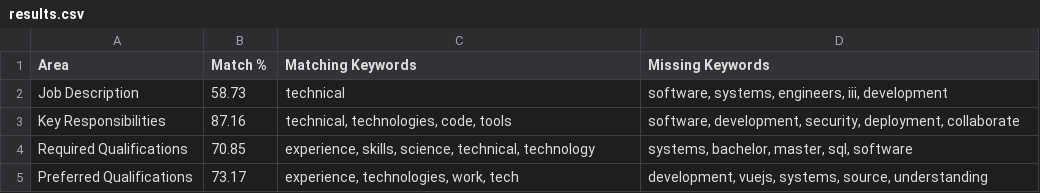
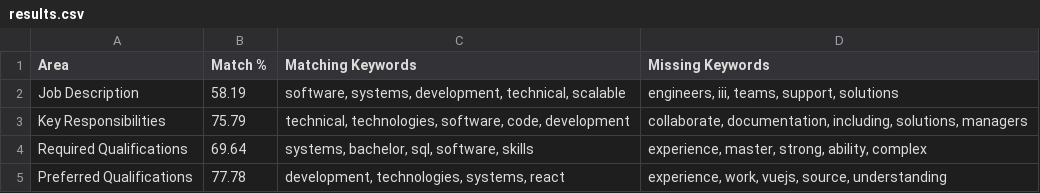
Before and after one commit to tesla-69/ScoreX, a CSV file: backend/data/match/match3/results.csv, drawn as a sheet.

```diff
--- a/backend/data/match/match3/results.csv
+++ b/backend/data/match/match3/results.csv
@@ -1,5 +1,5 @@
 Area,Match %,Matching Keywords,Missing Keywords
-Job Description,58.73,technical,"software, systems, engineers, iii, development"
-Key Responsibilities,87.16,"technical, technologies, code, tools","software, development, security, deployment, collaborate"
-Required Qualifications,70.85,"experience, skills, science, technical, technology","systems, bachelor, master, sql, software"
-Preferred Qualifications,73.17,"experience, technologies, work, tech","development, vuejs, systems, source, understanding"
+Job Description,58.19,"software, systems, development, technical, scalable","engineers, iii, teams, support, solutions"
+Key Responsibilities,75.79,"technical, technologies, software, code, development","collaborate, documentation, including, solutions, managers"
+Required Qualifications,69.64,"systems, bachelor, sql, software, skills","experience, master, strong, ability, complex"
+Preferred Qualifications,77.78,"development, technologies, systems, react","experience, work, vuejs, source, understanding"
```
Also changed, not shown: backend/data/match/match1/results.csv, backend/data/output.csv, 17 other files.
